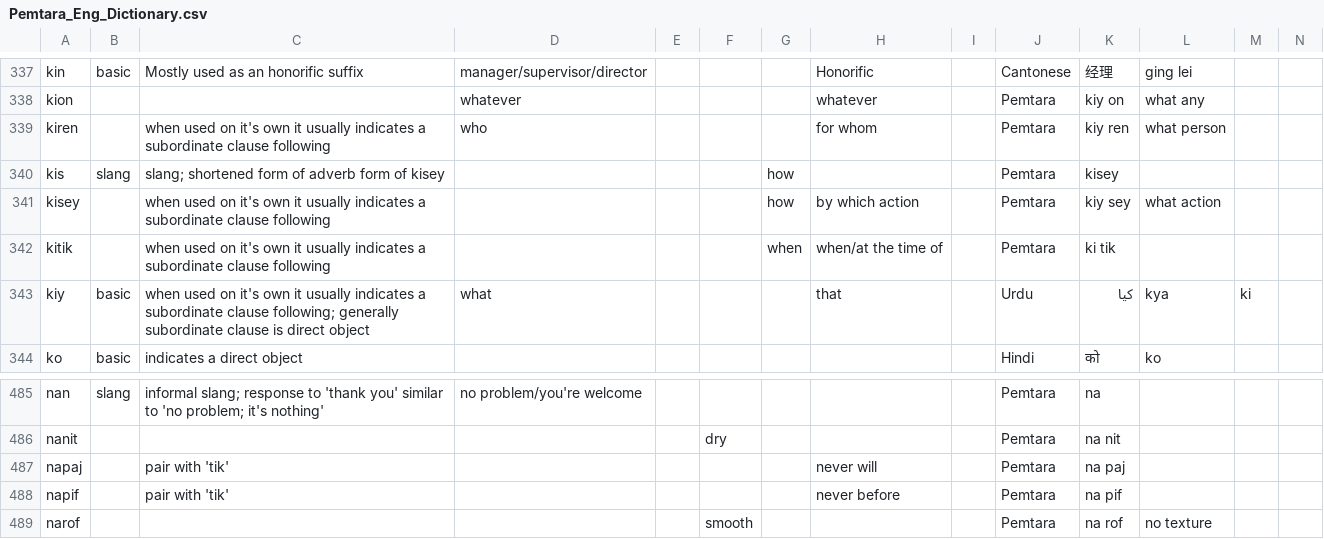
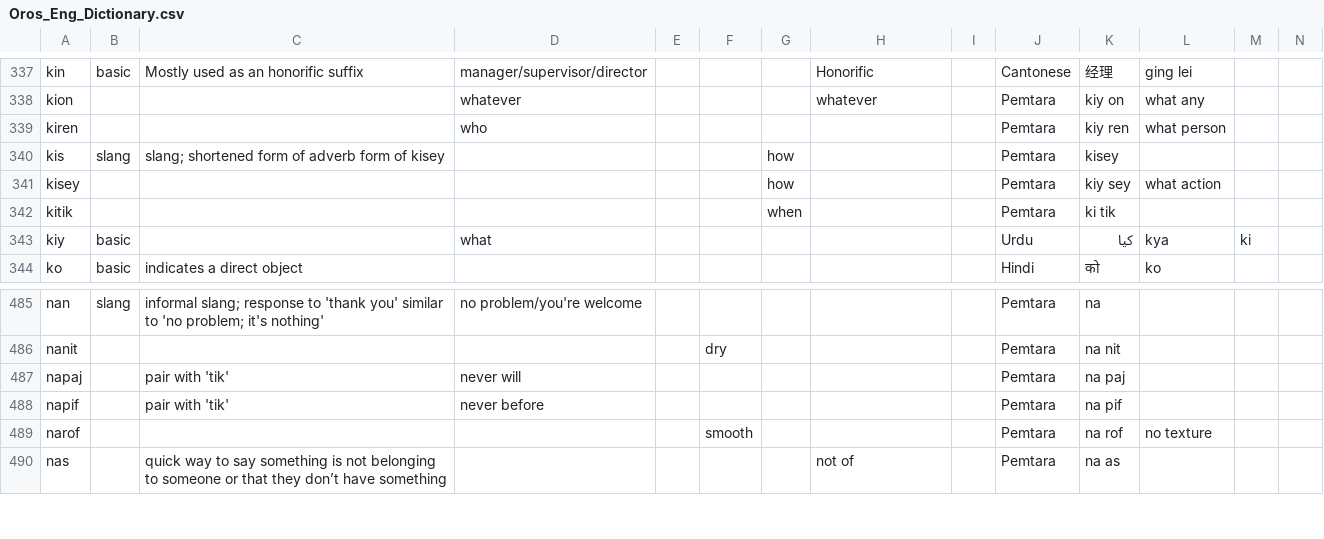
Before and after one commit to brushscape/Orostara-Dictionary, a CSV file: files/Oros_Eng_Dictionary.csv (was files/Pemtara_Eng_Dictionary.csv), drawn as a sheet; only a part is shown, gaps mark what is left out; the shorter side is filled out with more unchanged rows.

```diff
--- a/files/Pemtara_Eng_Dictionary.csv
+++ b/files/Oros_Eng_Dictionary.csv
@@ -338,7 +338,7 @@ kin,basic,Mostly used as an honorific suffix,manager/supervisor/director,,,,Hono
 kion,,,whatever,,,,whatever,,Pemtara,kiy on ,what any,,
-kiren,,when used on it's own it usually indicates a subordinate clause following ,who,,,,for whom,,Pemtara,kiy ren,what person,,
+kiren,,,who,,,,,,Pemtara,kiy ren,what person,,
 kis,slang,slang; shortened form of adverb form of kisey,,,,how,,,Pemtara,kisey,,,
-kisey,,when used on it's own it usually indicates a subordinate clause following ,,,,how,by which action,,Pemtara,kiy sey,what action,,
-kitik,,when used on it's own it usually indicates a subordinate clause following ,,,,when,when/at the time of,,Pemtara,ki tik,,,
-kiy,basic,when used on it's own it usually indicates a subordinate clause following; generally subordinate clause is direct object,what,,,,that,,Urdu,کیا,kya,ki,
+kisey,,,,,,how,,,Pemtara,kiy sey,what action,,
+kitik,,,,,,when,,,Pemtara,ki tik,,,
+kiy,basic,,what,,,,,,Urdu,کیا,kya,ki,
 ko,basic,indicates a direct object,,,,,,,Hindi,को,ko,,
@@ -486,4 +486,4 @@ nan,slang,informal slang; response to 'thank you' similar to 'no problem; it's n
 nanit,,,,,dry,,,,Pemtara,na nit,,,
-napaj,,pair with 'tik',,,,,never will,,Pemtara,na paj,,,
-napif,,pair with 'tik',,,,,never before,,Pemtara,na pif,,,
+napaj,,pair with 'tik',never will,,,,,,Pemtara,na paj,,,
+napif,,pair with 'tik',never before,,,,,,Pemtara,na pif,,,
 narof,,,,,smooth,,,,Pemtara,na rof,no texture,,
```
Also changed, not shown: 5 other files.
